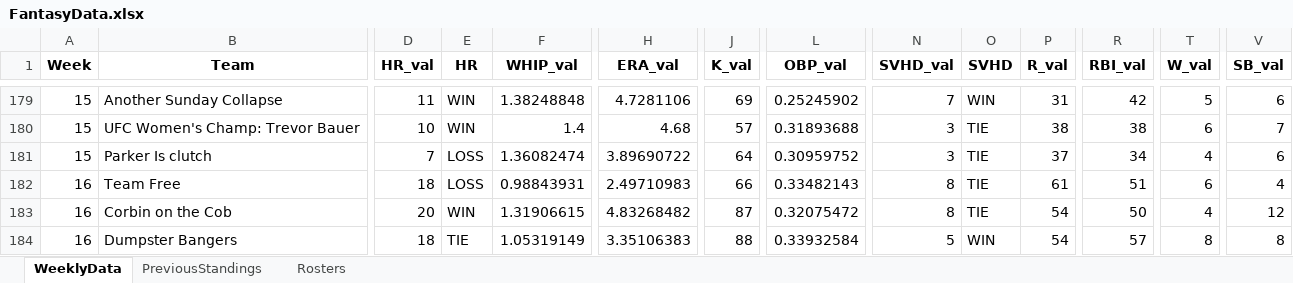
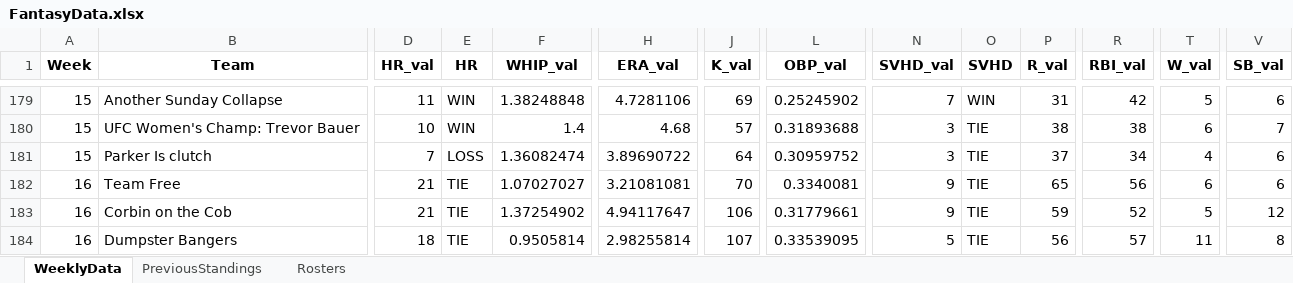
Before and after one commit to parkergeis/Fantasy-Baseball-App, an Excel workbook: data/FantasyData.xlsx, sheet WeeklyData, drawn as a sheet; only a part is shown, gaps mark what is left out; values as stored, in another font and other column widths than the file's, no borders; the diff covers the shown part only; the diff names each change by its address in the sheet, - before the commit and + after, or states it on an @@ line.

Commit message:
7/22

```diff
--- a/data/FantasyData.xlsx (sheet WeeklyData)
+++ b/data/FantasyData.xlsx (sheet WeeklyData)
-D182 (HR_val): 18
+D182 (HR_val): 21
-E182 (HR): LOSS
+E182 (HR): TIE
-F182 (WHIP_val): 0.98843931
+F182 (WHIP_val): 1.07027027
-H182 (ERA_val): 2.49710983
+H182 (ERA_val): 3.21081081
-J182 (K_val): 66
+J182 (K_val): 70
-L182 (OBP_val): 0.33482143
+L182 (OBP_val): 0.3340081
-N182:N183 (SVHD_val): 8
+N182:N183 (SVHD_val): 9
-P182 (R_val): 61
+P182 (R_val): 65
-R182 (RBI_val): 51
+R182 (RBI_val): 56
-V182 (SB_val): 4
+V182 (SB_val): 6
-D183 (HR_val): 20
+D183 (HR_val): 21
-E183 (HR): WIN
+E183 (HR): TIE
-F183 (WHIP_val): 1.31906615
+F183 (WHIP_val): 1.37254902
-H183 (ERA_val): 4.83268482
+H183 (ERA_val): 4.94117647
-J183 (K_val): 87
+J183 (K_val): 106
-L183 (OBP_val): 0.32075472
+L183 (OBP_val): 0.31779661
-P183 (R_val): 54
+P183 (R_val): 59
-R183 (RBI_val): 50
+R183 (RBI_val): 52
-T183 (W_val): 4
+T183 (W_val): 5
-F184 (WHIP_val): 1.05319149
+F184 (WHIP_val): 0.9505814
-H184 (ERA_val): 3.35106383
+H184 (ERA_val): 2.98255814
-J184 (K_val): 88
+J184 (K_val): 107
-L184 (OBP_val): 0.33932584
+L184 (OBP_val): 0.33539095
-O184 (SVHD): WIN
+O184 (SVHD): TIE
-P184 (R_val): 54
+P184 (R_val): 56
-T184 (W_val): 8
+T184 (W_val): 11
```
Also changed, not shown: 12 added rows and 92 edited cells elsewhere in this sheet, sheet PreviousStandings, sheet Rosters.
